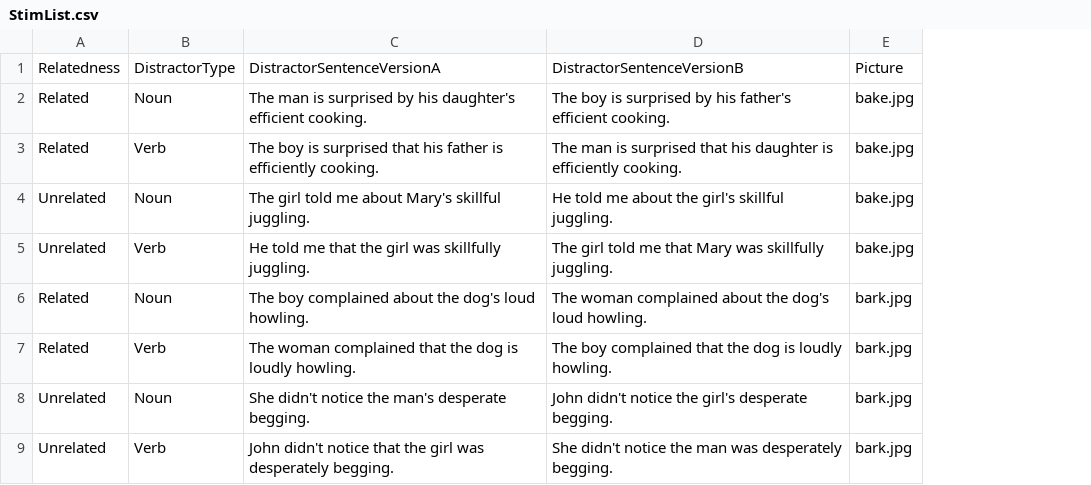
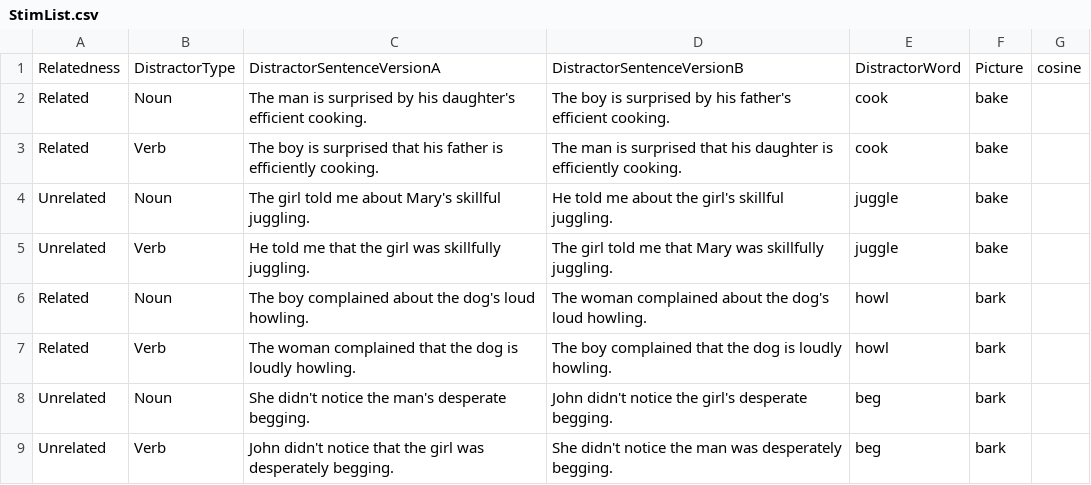
Before and after one commit to shotam/shotam.github.io, a CSV file: CategorySPI/StimList.csv, drawn as a sheet; only a part is shown; removed rows and columns are numbered as before the commit, all else as after; the diff names each change by its address in the sheet, - before the commit and + after, or states it on an @@ line.

```diff
--- a/CategorySPI/StimList.csv
+++ b/CategorySPI/StimList.csv
-column E, rows 1-9: Picture | bake.jpg | bake.jpg | bake.jpg | bake.jpg | bark.jpg | bark.jpg | bark.jpg | bark.jpg
+column E, rows 1-9: DistractorWord | cook | cook | juggle | juggle | howl | howl | beg | beg
+column F, rows 1-9: Picture | bake | bake | bake | bake | bark | bark | bark | bark
+column G, row 1: cosine
```
Also changed, not shown: 8 other files.
